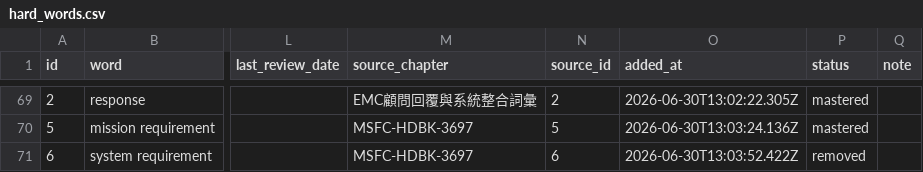
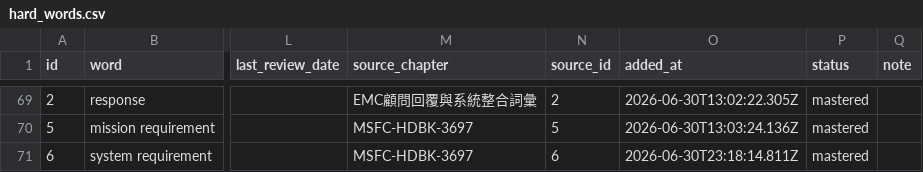
Before and after one commit to Aix-Xquall/EVD_Vocabulary, a CSV file: vocabulary/hard_words.csv, drawn as a sheet; only a part is shown, gaps mark what is left out; the diff names each change by its address in the sheet, - before the commit and + after, or states it on an @@ line.

```diff
--- a/vocabulary/hard_words.csv
+++ b/vocabulary/hard_words.csv
-O71 (added_at): 2026-06-30T13:03:52.422Z
+O71 (added_at): 2026-06-30T23:18:14.811Z
-P71 (status): removed
+P71 (status): mastered
```
Also changed, not shown: 2 other files.
